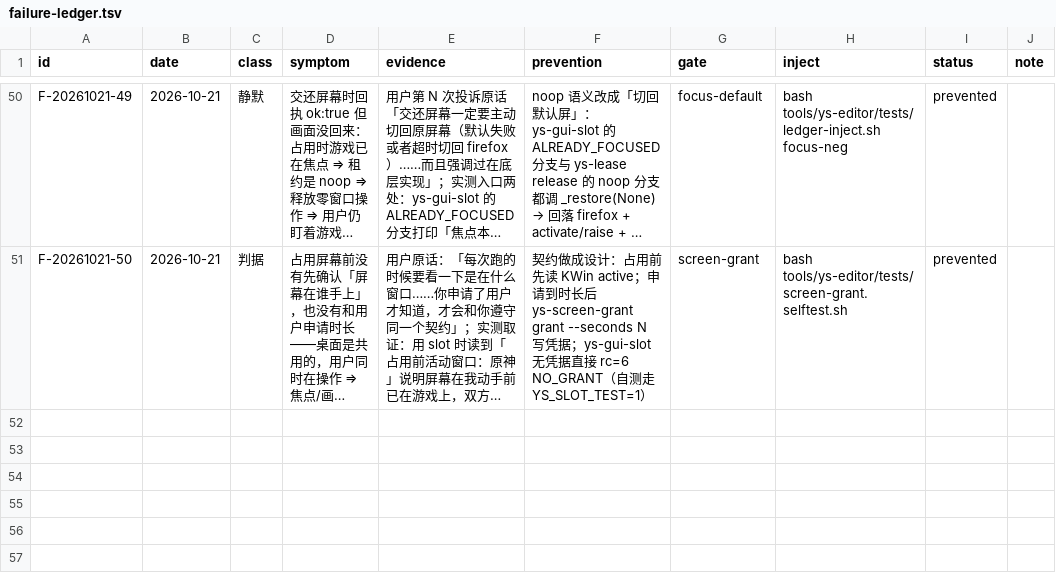
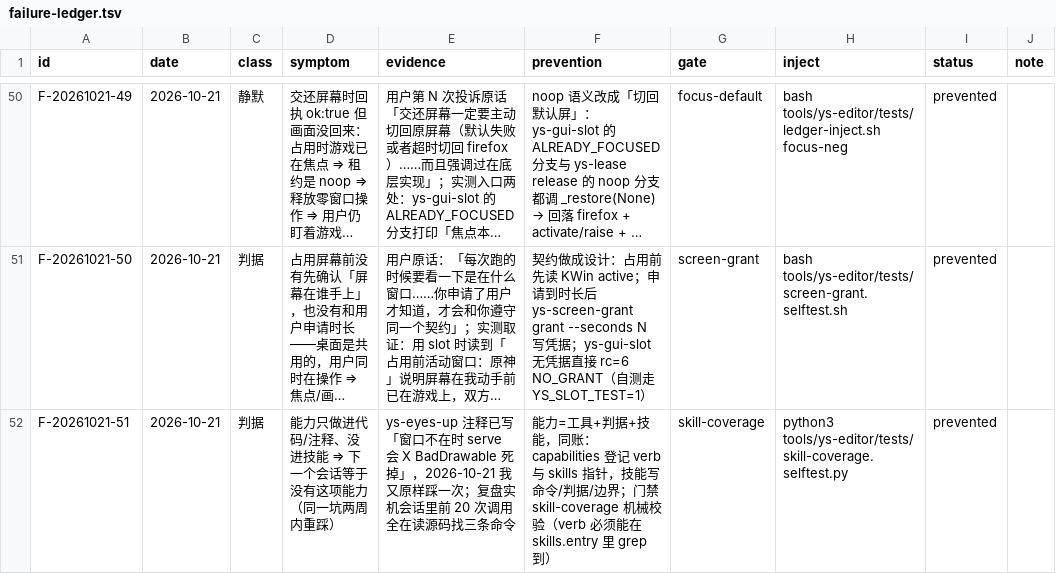
Before and after one commit to TheTouYu/genshin-ts, a TSV file: docs/maintenance/failure-ledger.tsv, drawn as a sheet; only a part is shown, gaps mark what is left out; long unchanged cells end in …; the diff names each change by its address in the sheet, - before the commit and + after, or states it on an @@ line.

```diff
--- a/docs/maintenance/failure-ledger.tsv
+++ b/docs/maintenance/failure-ledger.tsv
+row 52: F-20261021-51 | 2026-10-21 | 判据 | 能力只做进代码/注释、没进技能 ⇒ 下一个会话等于没有这项能力（同一坑两周内重踩） | ys-eyes-up 注释已写「窗口不在时 serve 会 X BadDrawable 死掉」，2026-10-21 我又原样踩一次；复盘实机会话里前 20 次调用全在读源码找三条命令 | 能力=工具+判据+技能，同账：capabilities 登记 verb 与 skills 指针，技能写命令/判据/边界；门禁 skill-coverage 机械校验（verb 必须能在 skills.entry 里 grep 到） | skill-coverage | python3 tools/ys-editor/tests/skill-coverage.selftest.py | prevented
```
Also changed, not shown: tools/failure-ledger.gates.tsv, 5 other files.
